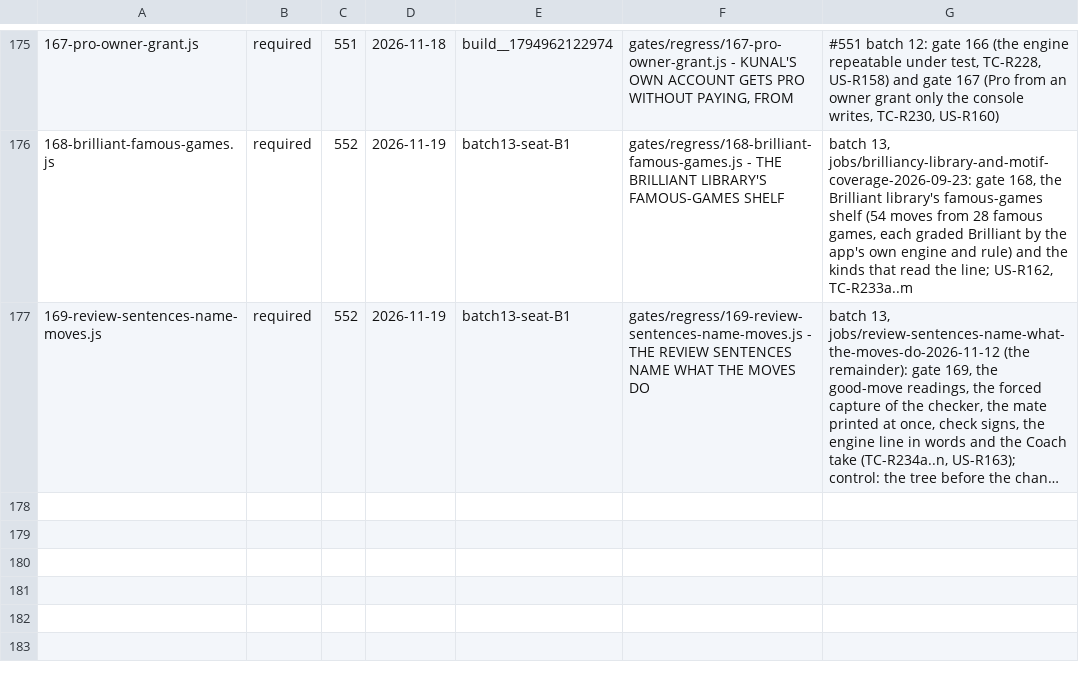
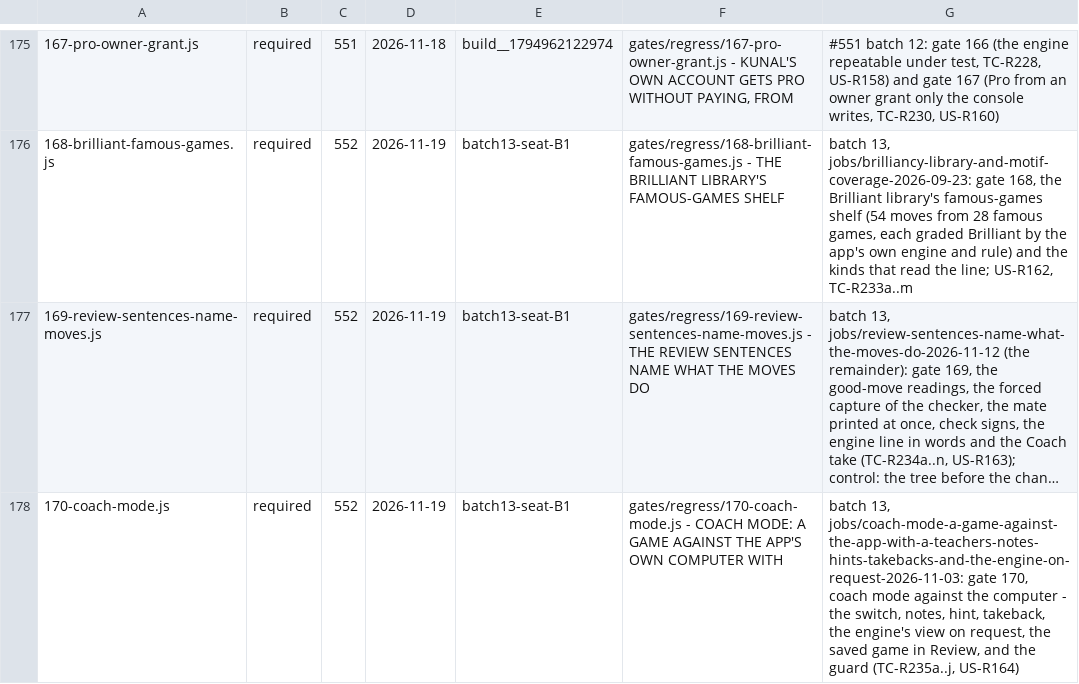
Before and after one commit to LearnToCheckmate/chess-trainer, a TSV file: gates/gate-manifest.tsv, drawn as a sheet; only a part is shown, gaps mark what is left out; long unchanged cells end in …; the diff names each change by its address in the sheet, - before the commit and + after, or states it on an @@ line.

```diff
--- a/gates/gate-manifest.tsv
+++ b/gates/gate-manifest.tsv
+row 178: 170-coach-mode.js | required | 552 | 2026-11-19 | batch13-seat-B1 | gates/regress/170-coach-mode.js - COACH MODE: A GAME AGAINST THE APP'S OWN COMPUTER WITH | batch 13, jobs/coach-mode-a-game-against-the-app-with-a-teachers-notes-hints-takebacks-and-the-engine-on-request-2026-11-03: gate 170, coach mode against the computer - the switch, notes, hint, takeback, the engine's view on request, the saved game in Review, and the guard (TC-R235a..j, US-R164)
```
Also changed, not shown: claude/agents/negated-regex-guards.tsv, gates/gate-required-floor.tsv, 1 other file.
